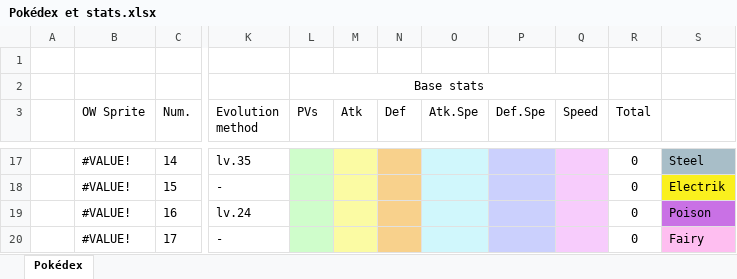
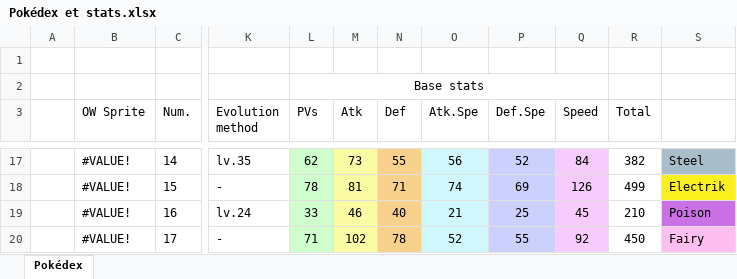
Before and after one commit to ClochettePiw/FANGAME, an Excel workbook: Pokédex et stats.xlsx, sheet Pokédex, drawn as a sheet; only a part is shown, gaps mark what is left out; values as stored, in another font and other column widths than the file's, no borders; charts and pictures not drawn; the diff covers the shown part only; the diff names each change by its address in the sheet, - before the commit and + after, or states it on an @@ line.

```diff
--- a/Pokédex et stats.xlsx (sheet Pokédex)
+++ b/Pokédex et stats.xlsx (sheet Pokédex)
-L17 (PVs): (empty)
+L17 (PVs): 62
-M17 (Atk): (empty)
+M17 (Atk): 73
-N17 (Def): (empty)
+N17 (Def): 55
-O17 (Atk.Spe): (empty)
+O17 (Atk.Spe): 56
-P17 (Def.Spe): (empty)
+P17 (Def.Spe): 52
-Q17 (Speed): (empty)
+Q17 (Speed): 84
-R17 (Total): 0
+R17 (Total): 382
-L18 (PVs): (empty)
+L18 (PVs): 78
-M18 (Atk): (empty)
+M18 (Atk): 81
-N18 (Def): (empty)
+N18 (Def): 71
-O18 (Atk.Spe): (empty)
+O18 (Atk.Spe): 74
-P18 (Def.Spe): (empty)
+P18 (Def.Spe): 69
-Q18 (Speed): (empty)
+Q18 (Speed): 126
-R18 (Total): 0
+R18 (Total): 499
-L19 (PVs): (empty)
+L19 (PVs): 33
-M19 (Atk): (empty)
+M19 (Atk): 46
-N19 (Def): (empty)
+N19 (Def): 40
-O19 (Atk.Spe): (empty)
+O19 (Atk.Spe): 21
-P19 (Def.Spe): (empty)
+P19 (Def.Spe): 25
-Q19 (Speed): (empty)
+Q19 (Speed): 45
-R19 (Total): 0
+R19 (Total): 210
-L20 (PVs): (empty)
+L20 (PVs): 71
-M20 (Atk): (empty)
+M20 (Atk): 102
-N20 (Def): (empty)
+N20 (Def): 78
-O20 (Atk.Spe): (empty)
+O20 (Atk.Spe): 52
-P20 (Def.Spe): (empty)
+P20 (Def.Spe): 55
-Q20 (Speed): (empty)
+Q20 (Speed): 92
-R20 (Total): 0
+R20 (Total): 450
```
Also changed, not shown: 1695 edited cells elsewhere in this sheet, 1 other file.
